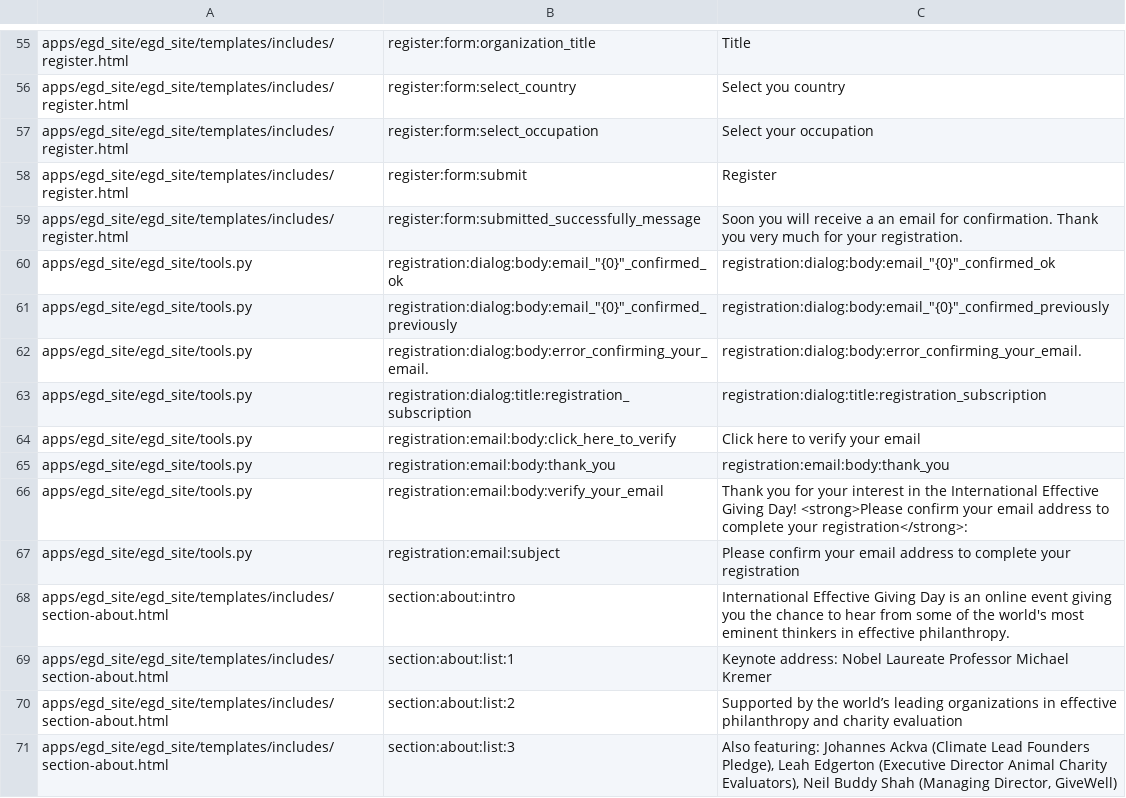
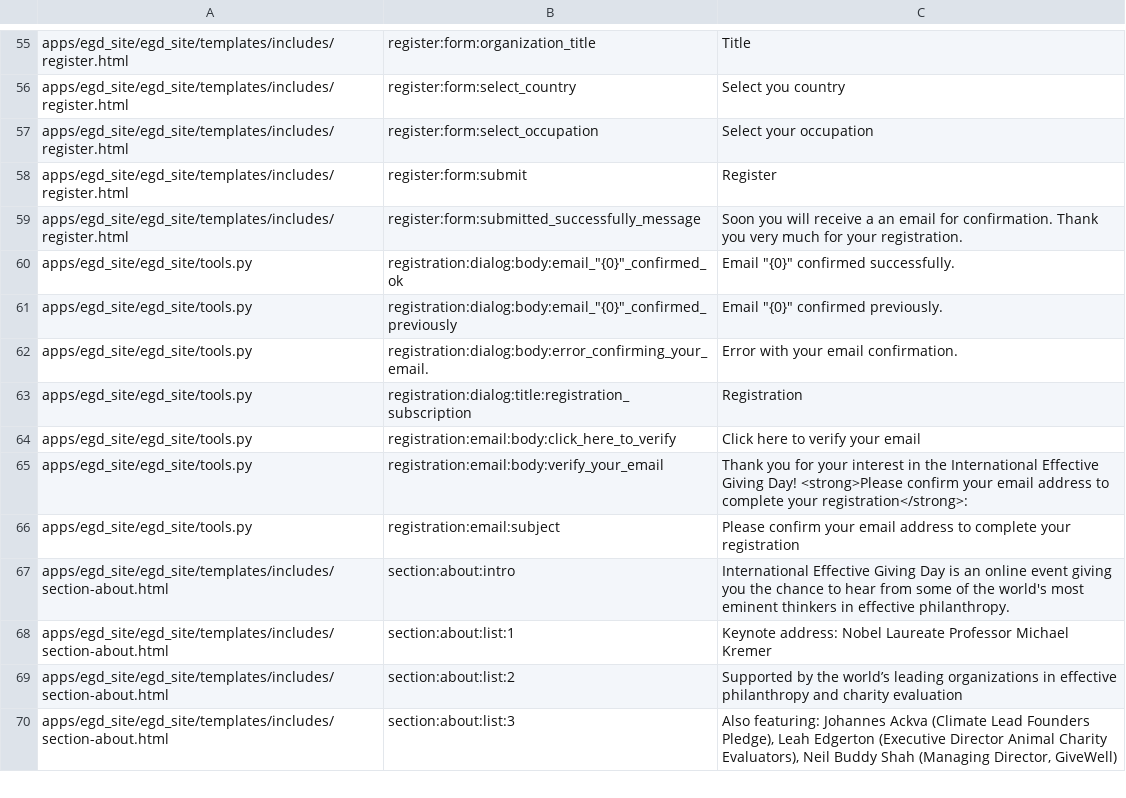
Before and after one commit to Twiek/egd_site, a CSV file: egd_site/translations/en.csv, drawn as a sheet; only a part is shown, gaps mark what is left out.

Commit message:
last en segments translation

```diff
--- a/egd_site/translations/en.csv
+++ b/egd_site/translations/en.csv
@@ -59,8 +59,7 @@ apps/egd_site/egd_site/templates/includes/register.html,register:form:submit,Reg
 apps/egd_site/egd_site/templates/includes/register.html,register:form:submitted_successfully_message,Soon you will receive a an email for confirmation. Thank you very much for your registration.
-apps/egd_site/egd_site/tools.py,"registration:dialog:body:email_""{0}""_confirmed_ok","registration:dialog:body:email_""{0}""_confirmed_ok"
-apps/egd_site/egd_site/tools.py,"registration:dialog:body:email_""{0}""_confirmed_previously","registration:dialog:body:email_""{0}""_confirmed_previously"
-apps/egd_site/egd_site/tools.py,registration:dialog:body:error_confirming_your_email.,registration:dialog:body:error_confirming_your_email.
-apps/egd_site/egd_site/tools.py,registration:dialog:title:registration_subscription,registration:dialog:title:registration_subscription
+apps/egd_site/egd_site/tools.py,"registration:dialog:body:email_""{0}""_confirmed_ok","Email ""{0}"" confirmed successfully."
+apps/egd_site/egd_site/tools.py,"registration:dialog:body:email_""{0}""_confirmed_previously","Email ""{0}"" confirmed previously."
+apps/egd_site/egd_site/tools.py,registration:dialog:body:error_confirming_your_email.,Error with your email confirmation.
+apps/egd_site/egd_site/tools.py,registration:dialog:title:registration_subscription,Registration
 apps/egd_site/egd_site/tools.py,registration:email:body:click_here_to_verify,Click here to verify your email
-apps/egd_site/egd_site/tools.py,registration:email:body:thank_you,registration:email:body:thank_you
 apps/egd_site/egd_site/tools.py,registration:email:body:verify_your_email,Thank you for your interest in the International Effective Giving Day! <strong>Please confirm your email address to complete your registration</strong>:
```
Also changed, not shown: 1 other file.
